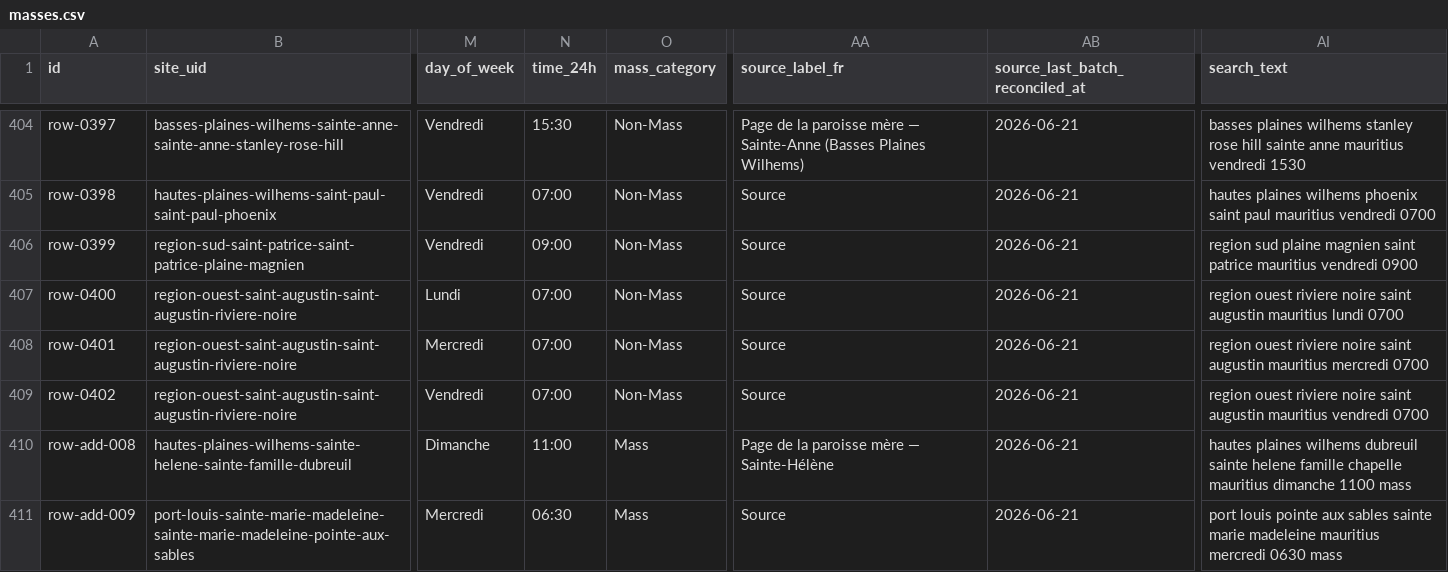
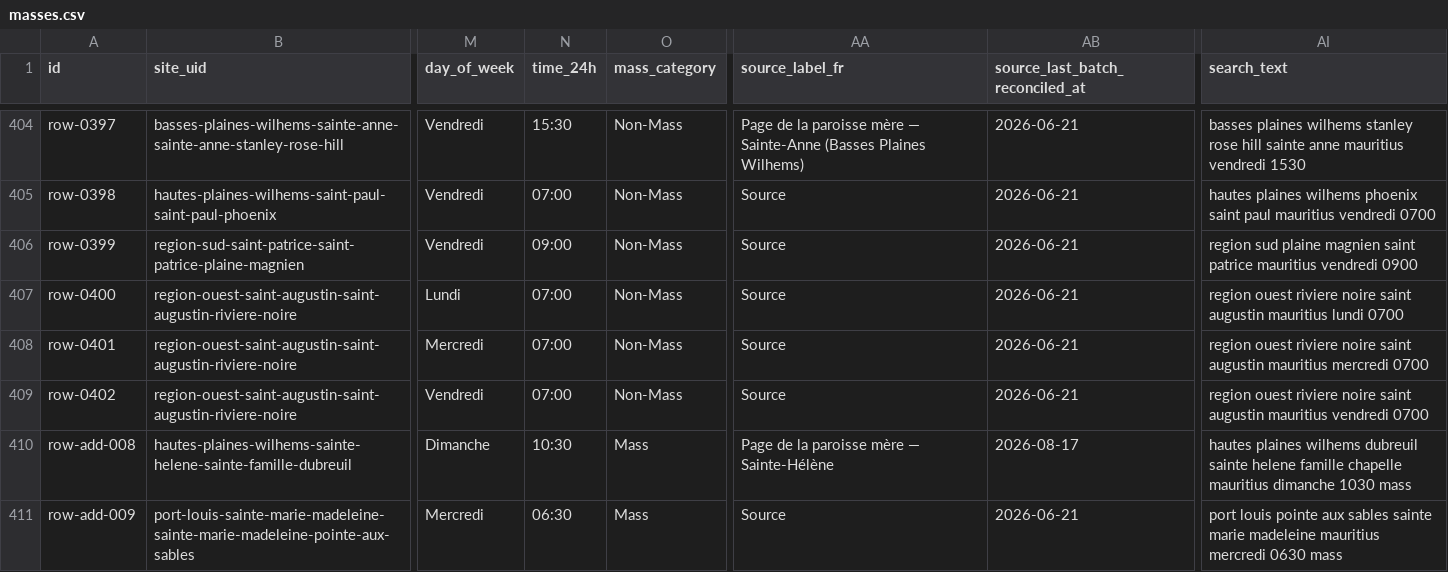
Before and after one commit to louisriv26/mauritius-mass-finder-beta, a CSV file: data/masses.csv, drawn as a sheet; only a part is shown, gaps mark what is left out; the diff covers the shown part only; the diff names each change by its address in the sheet, - before the commit and + after, or states it on an @@ line.

```diff
--- a/data/masses.csv
+++ b/data/masses.csv
-N410 (time_24h): 11:00
+N410 (time_24h): 10:30
-AB410 (source_last_batch_reconciled_at): 2026-06-21
+AB410 (source_last_batch_reconciled_at): 2026-08-17
-AI410 (search_text): …mauritius dimanche 1100 mass
+AI410 (search_text): …mauritius dimanche 1030 mass
```
Also changed, not shown: 15 edited cells elsewhere in this file, 7 other files.
